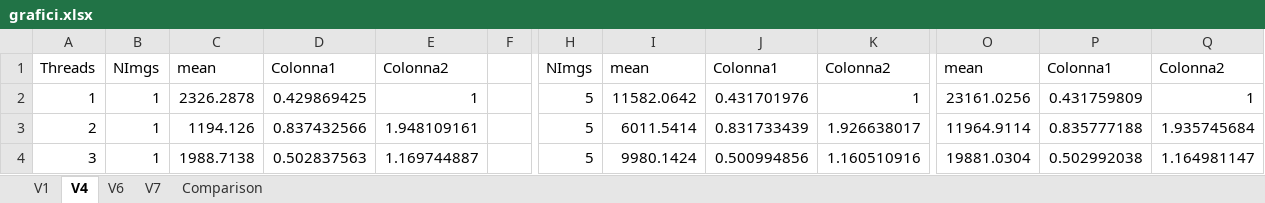
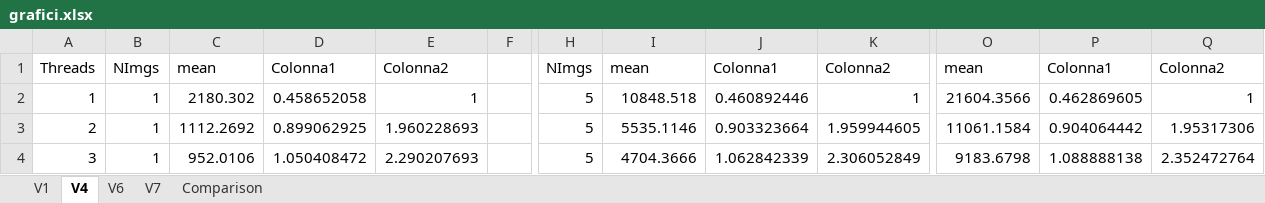
Before and after one commit to cmsilen/BidimensionalConvolution, an Excel workbook: grafici.xlsx, sheet V4, drawn as a sheet; only a part is shown, gaps mark what is left out; values as stored, in another font and other column widths than the file's, no borders; charts and pictures and table styles not drawn; the diff covers the shown part only; the diff names each change by its address in the sheet, - before the commit and + after, or states it on an @@ line.

Commit message:
grafici

```diff
--- a/grafici.xlsx (sheet V4)
+++ b/grafici.xlsx (sheet V4)
-C2: 2326.2878
+C2: 2180.302
-D2: 0.429869425
+D2: 0.458652058
-I2: 11582.0642
+I2: 10848.518
-J2: 0.431701976
+J2: 0.460892446
-O2: 23161.0256
+O2: 21604.3566
-P2: 0.431759809
+P2: 0.462869605
-C3: 1194.126
+C3: 1112.2692
-D3: 0.837432566
+D3: 0.899062925
-E3: 1.948109161
+E3: 1.960228693
-I3: 6011.5414
+I3: 5535.1146
-J3: 0.831733439
+J3: 0.903323664
-K3: 1.926638017
+K3: 1.959944605
-O3: 11964.9114
+O3: 11061.1584
-P3: 0.835777188
+P3: 0.904064442
-Q3: 1.935745684
+Q3: 1.95317306
-C4: 1988.7138
+C4: 952.0106
-D4: 0.502837563
+D4: 1.050408472
-E4: 1.169744887
+E4: 2.290207693
-I4: 9980.1424
+I4: 4704.3666
-J4: 0.500994856
+J4: 1.062842339
-K4: 1.160510916
+K4: 2.306052849
-O4: 19881.0304
+O4: 9183.6798
-P4: 0.502992038
+P4: 1.088888138
-Q4: 1.164981147
+Q4: 2.352472764
```
Also changed, not shown: 171 edited cells elsewhere in this sheet, charts or pictures, 1 other file.
